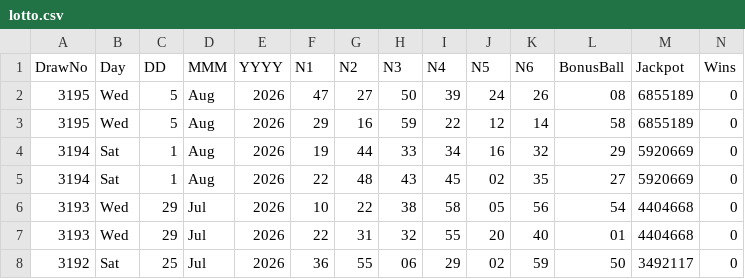
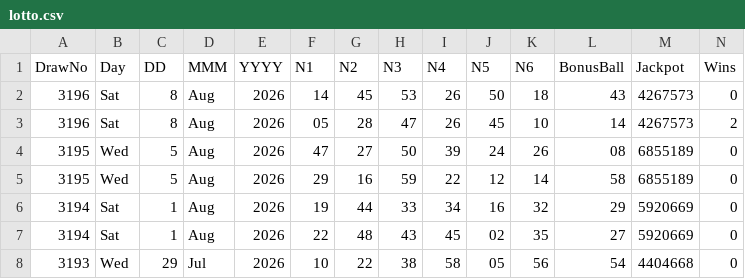
Before and after one commit to CostaCory/uk-lottery-dashboard, a CSV file: data/lotto.csv, drawn as a sheet; only a part is shown; the shorter side is filled out with more unchanged rows; rows hold the shown columns only; the diff names each change by its address in the sheet, - before the commit and + after, or states it on an @@ line.

Commit message:
Auto-update Lotto CSV

```diff
--- a/data/lotto.csv
+++ b/data/lotto.csv
+row 2: 3196 | Sat | 8 | Aug | 2026 | 14 | 45 | 53 | 26 | 50 | 18 | 43 | 4267573 | 0
+row 3: 3196 | Sat | 8 | Aug | 2026 | 05 | 28 | 47 | 26 | 45 | 10 | 14 | 4267573 | 2
```
